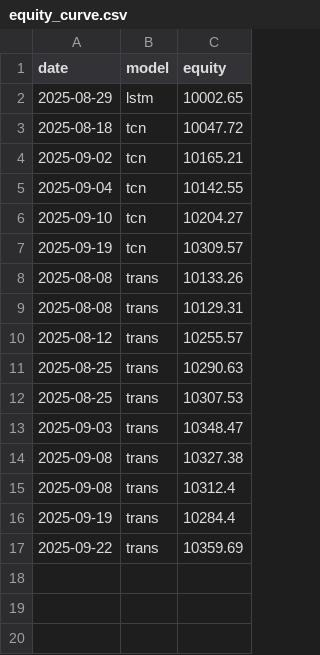
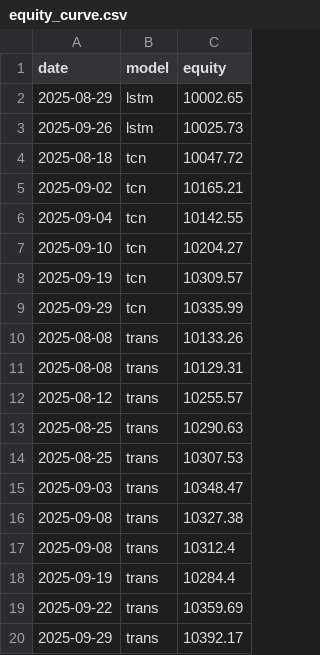
Before and after one commit to woranoplim/SmartForecast4.2, a CSV file: forecast/logs/equity_curve.csv, drawn as a sheet; the diff names each change by its address in the sheet, - before the commit and + after, or states it on an @@ line.

```diff
--- a/forecast/logs/equity_curve.csv
+++ b/forecast/logs/equity_curve.csv
+row 3: 2025-09-26 | lstm | 10025.73
+row 9: 2025-09-29 | tcn | 10335.99
+row 20: 2025-09-29 | trans | 10392.17
```
Also changed, not shown: forecast/logs/orders_all.csv, forecast/logs/trades_lstm.csv, 2 other files.
